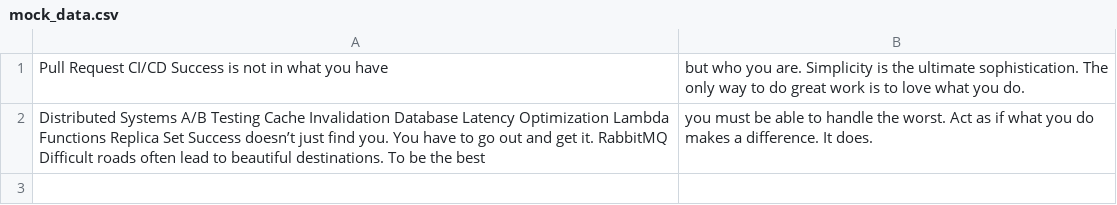
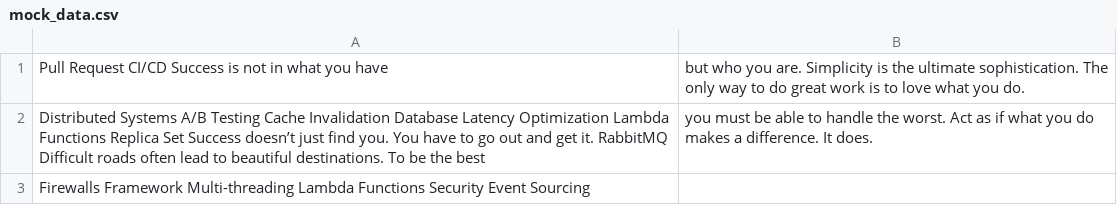
Before and after one commit to surreal-03/legendary-waddle, a CSV file: data/mock_data.csv, drawn as a sheet; the diff names each change by its address in the sheet, - before the commit and + after, or states it on an @@ line.

Commit message:
Updated data

```diff
--- a/data/mock_data.csv
+++ b/data/mock_data.csv
+row 3: Firewalls Framework Multi-threading Lambda Functions Security Event Sourcing
```
Also changed, not shown: 4 other files.
